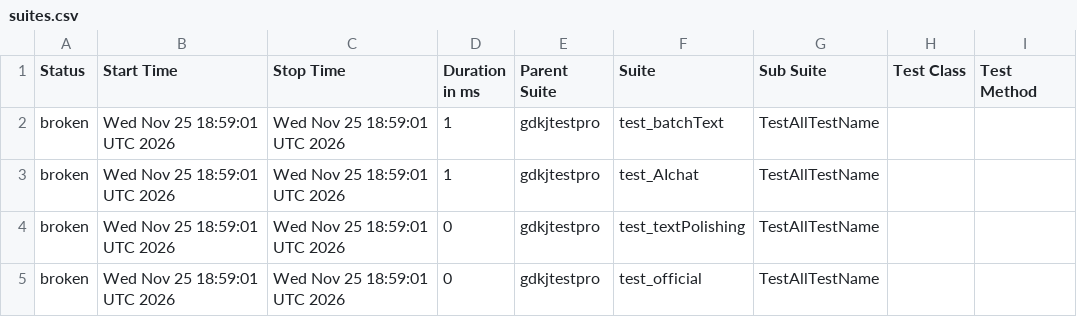
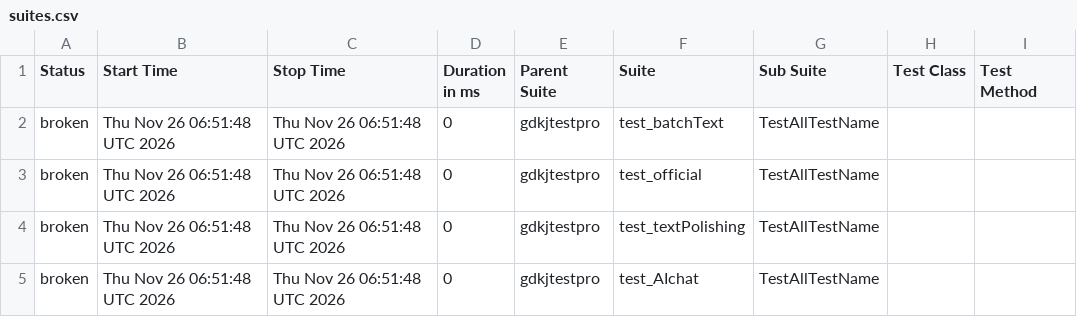
Before and after one commit to cmd-is-xka/gdkj, a CSV file: data/suites.csv, drawn as a sheet; only a part is shown; the diff names each change by its address in the sheet, - before the commit and + after, or states it on an @@ line.

```diff
--- a/data/suites.csv
+++ b/data/suites.csv
-B2:B5 (Start Time): Wed Nov 25 18:59:01 UTC 2026
+B2:B5 (Start Time): Thu Nov 26 06:51:48 UTC 2026
-C2:C5 (Stop Time): Wed Nov 25 18:59:01 UTC 2026
+C2:C5 (Stop Time): Thu Nov 26 06:51:48 UTC 2026
-D2:D3 (Duration in ms): 1
+D2:D3 (Duration in ms): 0
-F3 (Suite): test_AIchat
+F3 (Suite): test_official
-F5 (Suite): test_official
+F5 (Suite): test_AIchat
```
Also changed, not shown: 23 other files.
